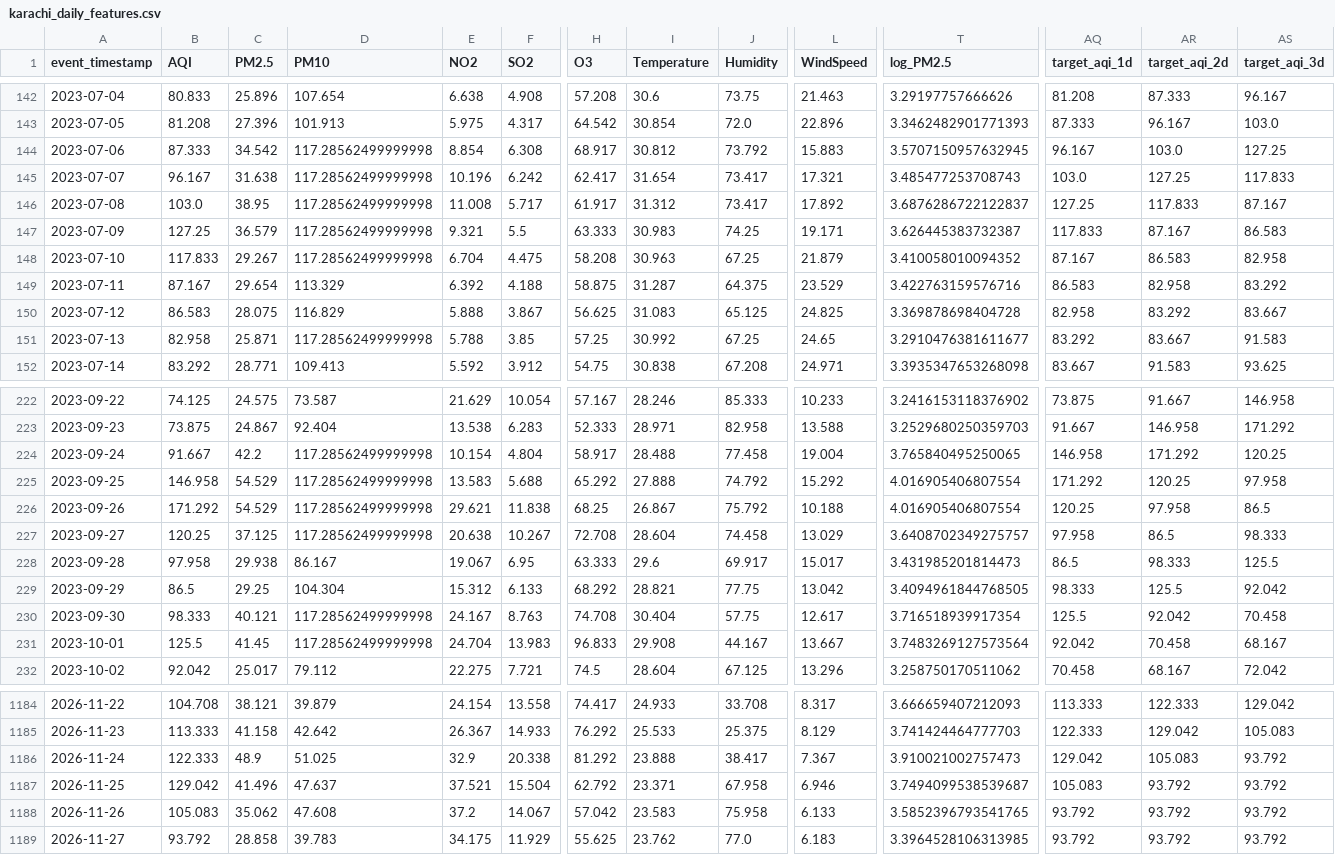
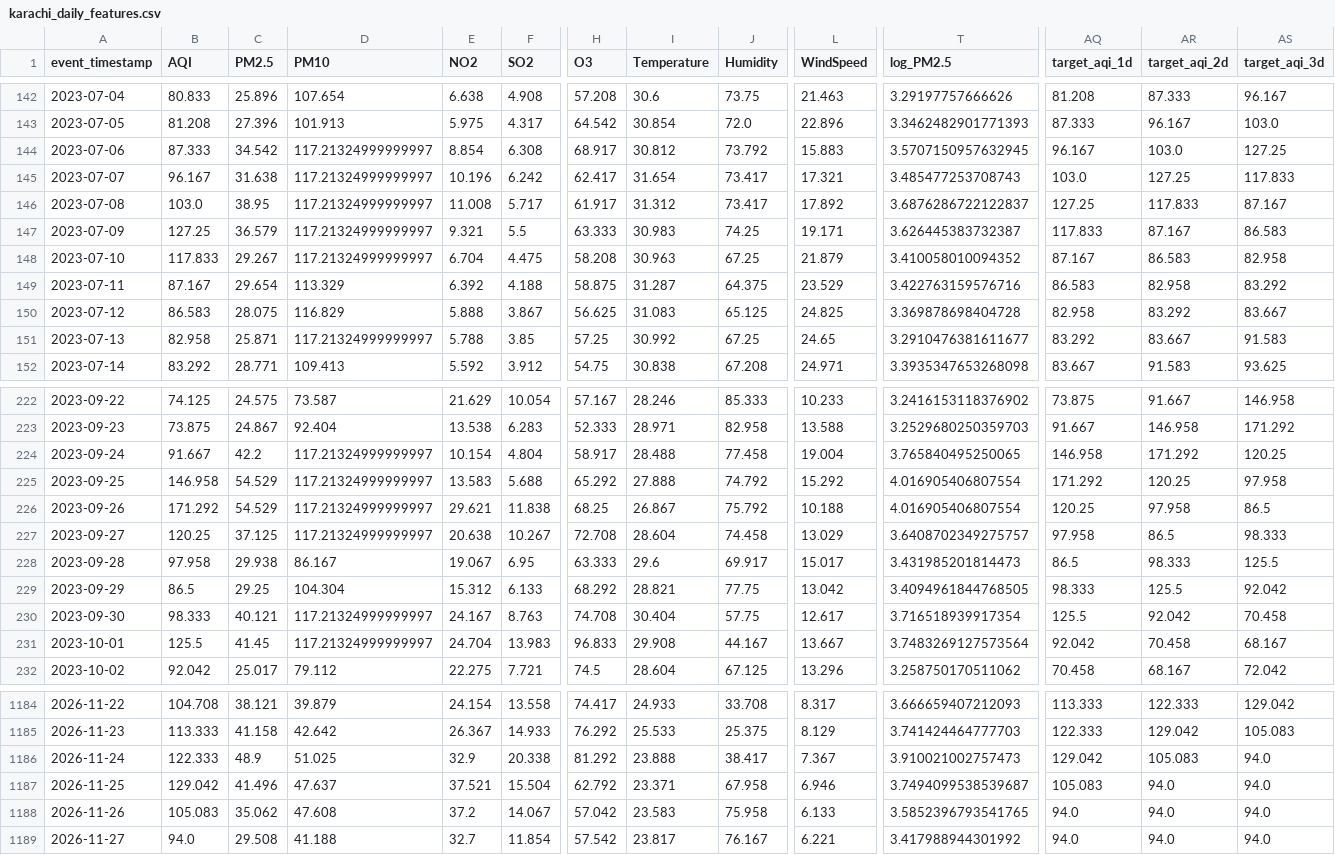
Before and after one commit to MuhammadHassanSiddiqui123/aqi-predictor, a CSV file: data/feature_store/karachi_daily_features.csv, drawn as a sheet; only a part is shown, gaps mark what is left out; the diff covers the shown part only; the diff names each change by its address in the sheet, - before the commit and + after, or states it on an @@ line.

```diff
--- a/data/feature_store/karachi_daily_features.csv
+++ b/data/feature_store/karachi_daily_features.csv
-D144:D148 (PM10): 117.28562499999998
+D144:D148 (PM10): 117.21324999999997
-D151 (PM10): 117.28562499999998
+D151 (PM10): 117.21324999999997
-D224:D227 (PM10): 117.28562499999998
+D224:D227 (PM10): 117.21324999999997
-D230:D231 (PM10): 117.28562499999998
+D230:D231 (PM10): 117.21324999999997
-AS1186:AS1189 (target_aqi_3d): 93.792
+AS1186:AS1189 (target_aqi_3d): 94.0
-AR1187:AR1189 (target_aqi_2d): 93.792
+AR1187:AR1189 (target_aqi_2d): 94.0
-AQ1188:AQ1189 (target_aqi_1d): 93.792
+AQ1188:AQ1189 (target_aqi_1d): 94.0
-B1189 (AQI): 93.792
+B1189 (AQI): 94.0
-C1189 (PM2.5): 28.858
+C1189 (PM2.5): 29.508
-D1189 (PM10): 39.783
+D1189 (PM10): 41.188
-E1189 (NO2): 34.175
+E1189 (NO2): 32.7
-F1189 (SO2): 11.929
+F1189 (SO2): 11.854
-H1189 (O3): 55.625
+H1189 (O3): 57.542
-I1189 (Temperature): 23.762
+I1189 (Temperature): 23.817
-J1189 (Humidity): 77.0
+J1189 (Humidity): 76.167
-L1189 (WindSpeed): 6.183
+L1189 (WindSpeed): 6.221
-T1189 (log_PM2.5): 3.3964528106313985
+T1189 (log_PM2.5): 3.417988944301992
```
Also changed, not shown: 66 edited cells elsewhere in this file.
